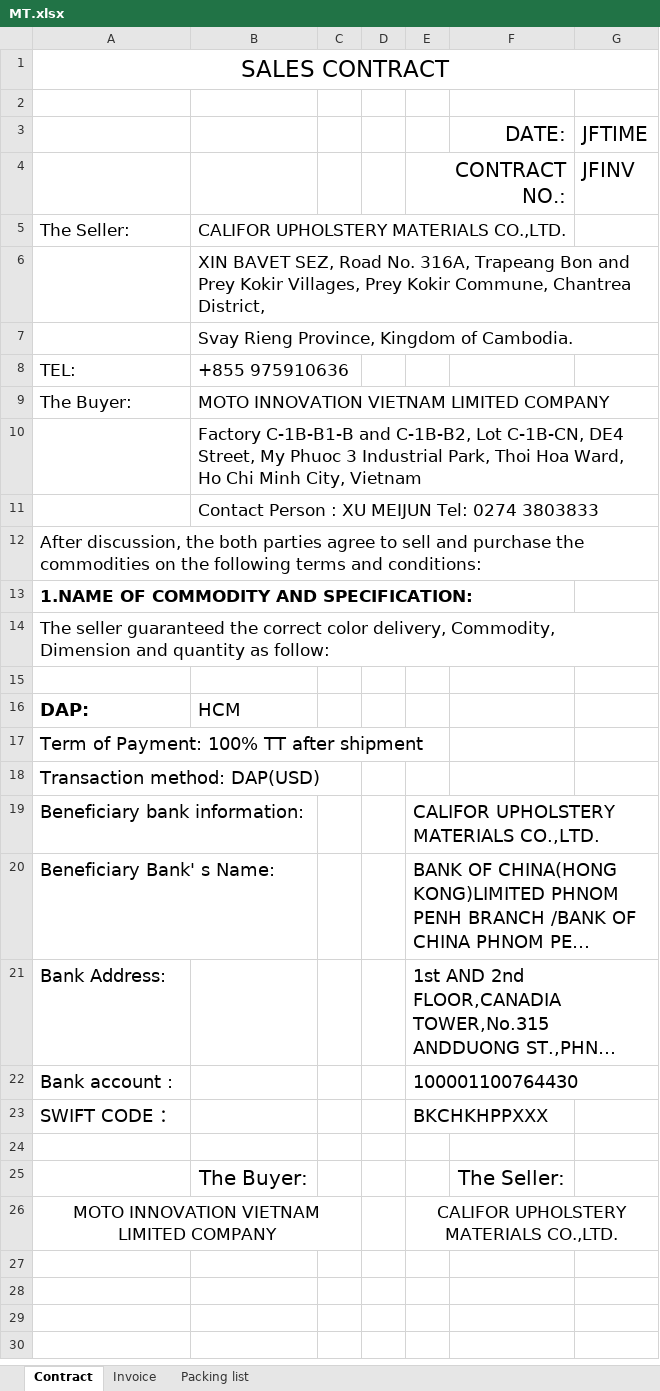
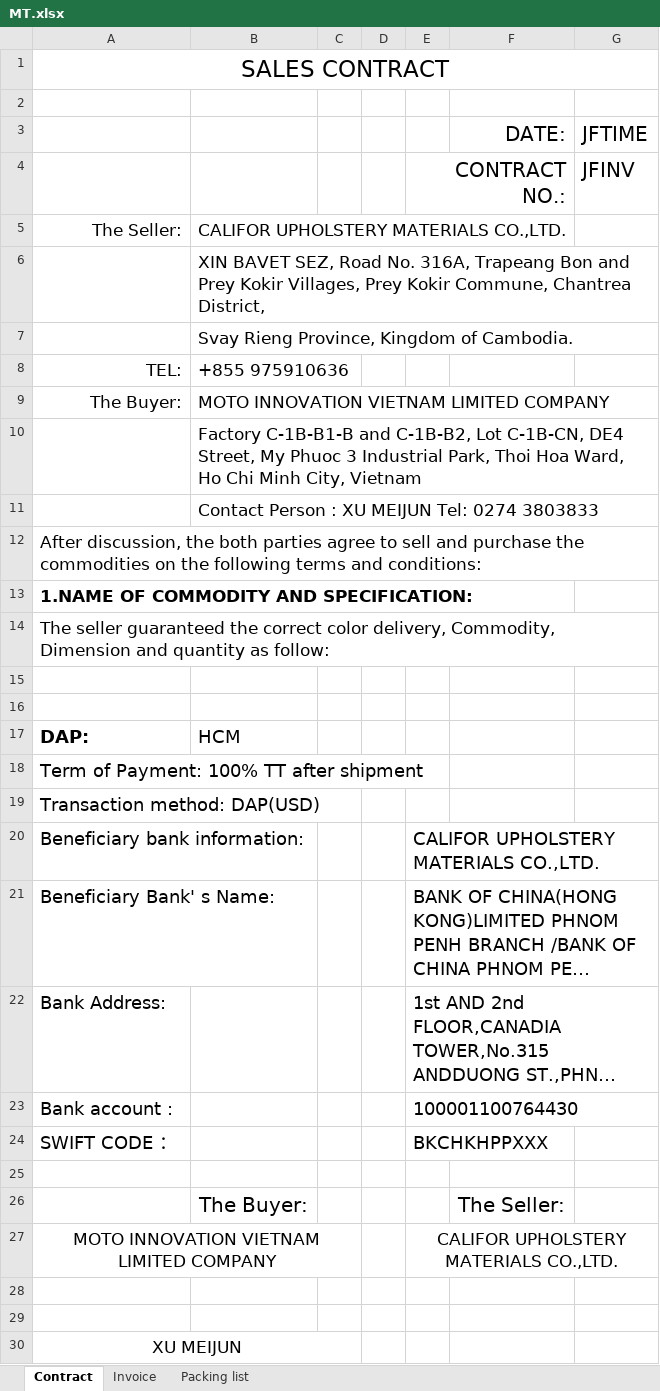
Before and after one commit to GiyoXD/inv_pkl_contract_creation, an Excel workbook: invoice_gen/TEMPLATE/MT.xlsx, sheet Contract, drawn as a sheet; long unchanged cells end in …; values as stored, in another font and other column widths than the file's, no borders; charts and pictures not drawn; the diff names each change by its address in the sheet, - before the commit and + after, or states it on an @@ line.

```diff
--- a/invoice_gen/TEMPLATE/MT.xlsx (sheet Contract)
+++ b/invoice_gen/TEMPLATE/MT.xlsx (sheet Contract)
-A5 alignment: left
+A5 alignment: right
-A8:A9 alignment: left
+A8:A9 alignment: right
+row 16: (empty)
+row 28: (empty)
+row 29: (empty)
+row 30: XU MEIJUN
```
Also changed, not shown: sheet Packing list, sheet Invoice, charts or pictures, invoice_gen/TEMPLATE/MOTO.xlsx, 17 other files.
